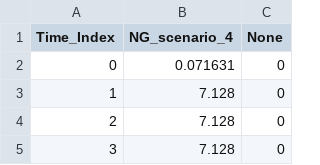
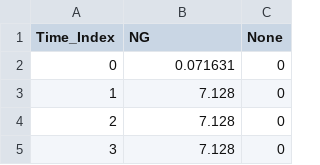
Before and after one commit to fnbillimor/GenX, a CSV file: Example_Systems/SmallNewEngland/OneZone/Fuels_data/Fuels_data_scenario_4.csv, drawn as a sheet; only a part is shown.

```diff
--- a/Example_Systems/SmallNewEngland/OneZone/Fuels_data/Fuels_data_scenario_4.csv
+++ b/Example_Systems/SmallNewEngland/OneZone/Fuels_data/Fuels_data_scenario_4.csv
@@ -1,2 +1,2 @@
-Time_Index,NG_scenario_4,None
+Time_Index,NG,None
 0,0.071631,0
```
Also changed, not shown: Example_Systems/SmallNewEngland/OneZone/Fuels_data/Fuels_data_scenario_2.csv, Example_Systems/SmallNewEngland/OneZone/Fuels_data/Fuels_data_scenario_3.csv, 7 other files.
